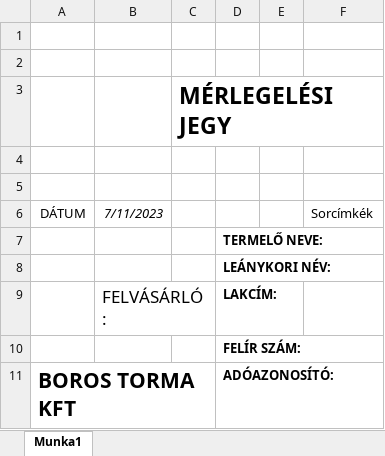
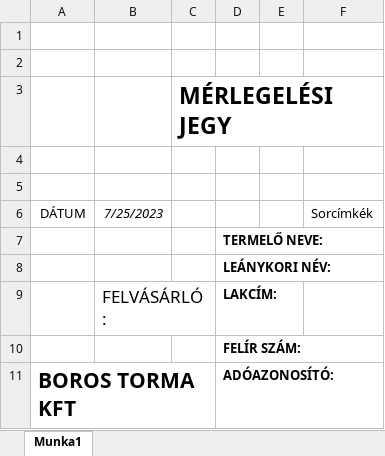
Before and after one commit to skriemor/deliveryapplication, an Excel workbook: src/main/resources/form.xlsx, sheet Munka1, drawn as a sheet; only a part is shown; values as stored, in another font and other column widths than the file's, no borders; the diff names each change by its address in the sheet, - before the commit and + after, or states it on an @@ line.

```diff
--- a/src/main/resources/form.xlsx (sheet Munka1)
+++ b/src/main/resources/form.xlsx (sheet Munka1)
-B6: 7/11/2023
+B6: 7/25/2023
```
Also changed, not shown: 5 other files.
